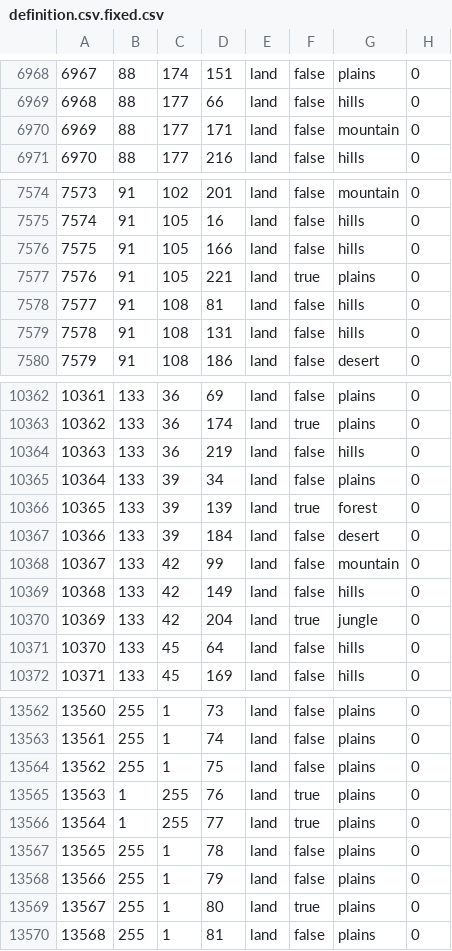
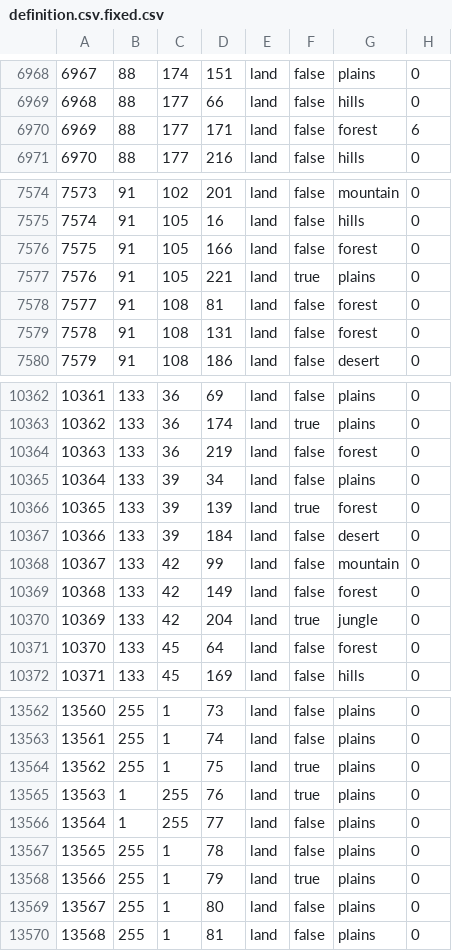
Before and after one commit to Katasei/TOD-kanglongyouhui, a CSV file: map/definition.csv.fixed.csv, drawn as a sheet; only a part is shown, gaps mark what is left out; the diff covers the shown part only.

```diff
--- a/map/definition.csv.fixed.csv
+++ b/map/definition.csv.fixed.csv
@@ -6969,3 +6969,3 @@
 6968;88;177;66;land;false;hills;0
-6969;88;177;171;land;false;mountain;0
+6969;88;177;171;land;false;forest;6
 6970;88;177;216;land;false;hills;0
@@ -7575,6 +7575,6 @@
 7574;91;105;16;land;false;hills;0
-7575;91;105;166;land;false;hills;0
+7575;91;105;166;land;false;forest;0
 7576;91;105;221;land;true;plains;0
-7577;91;108;81;land;false;hills;0
-7578;91;108;131;land;false;hills;0
+7577;91;108;81;land;false;forest;0
+7578;91;108;131;land;false;forest;0
 7579;91;108;186;land;false;desert;0
@@ -10363,3 +10363,3 @@
 10362;133;36;174;land;true;plains;0
-10363;133;36;219;land;false;hills;0
+10363;133;36;219;land;false;forest;0
 10364;133;39;34;land;false;plains;0
@@ -10368,5 +10368,5 @@
 10367;133;42;99;land;false;mountain;0
-10368;133;42;149;land;false;hills;0
+10368;133;42;149;land;false;forest;0
 10369;133;42;204;land;true;jungle;0
-10370;133;45;64;land;false;hills;0
+10370;133;45;64;land;false;forest;0
 10371;133;45;169;land;false;hills;0
@@ -13563,8 +13563,8 @@
 13561;255;1;74;land;false;plains;0
-13562;255;1;75;land;false;plains;0
+13562;255;1;75;land;true;plains;0
 13563;1;255;76;land;true;plains;0
-13564;1;255;77;land;true;plains;0
+13564;1;255;77;land;false;plains;0
 13565;255;1;78;land;false;plains;0
-13566;255;1;79;land;false;plains;0
-13567;255;1;80;land;true;plains;0
+13566;255;1;79;land;true;plains;0
+13567;255;1;80;land;false;plains;0
 13568;255;1;81;land;false;plains;0
```
Also changed, not shown: 125 edited cells elsewhere in this file.
